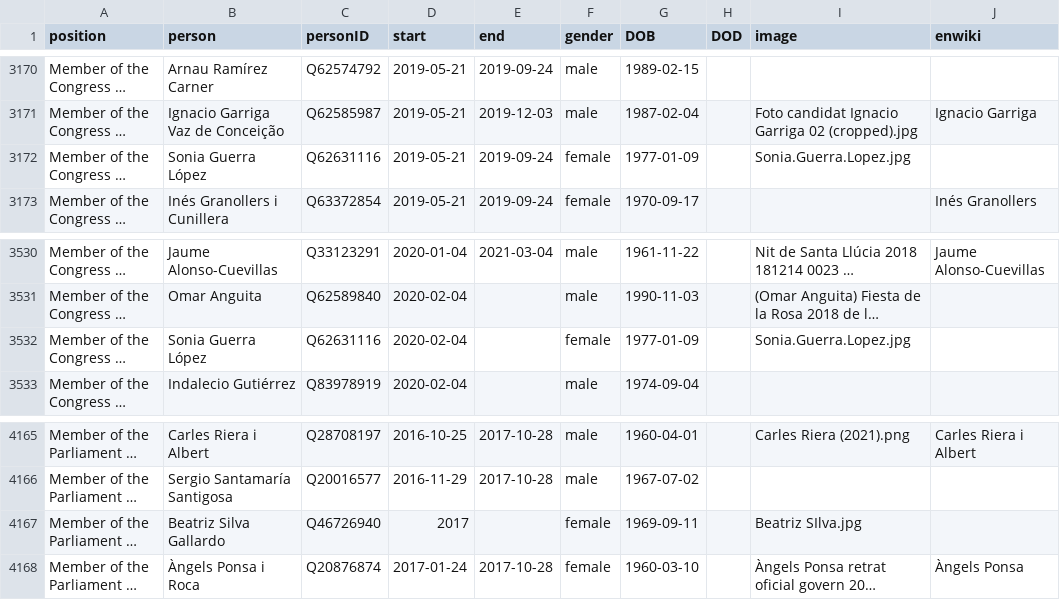
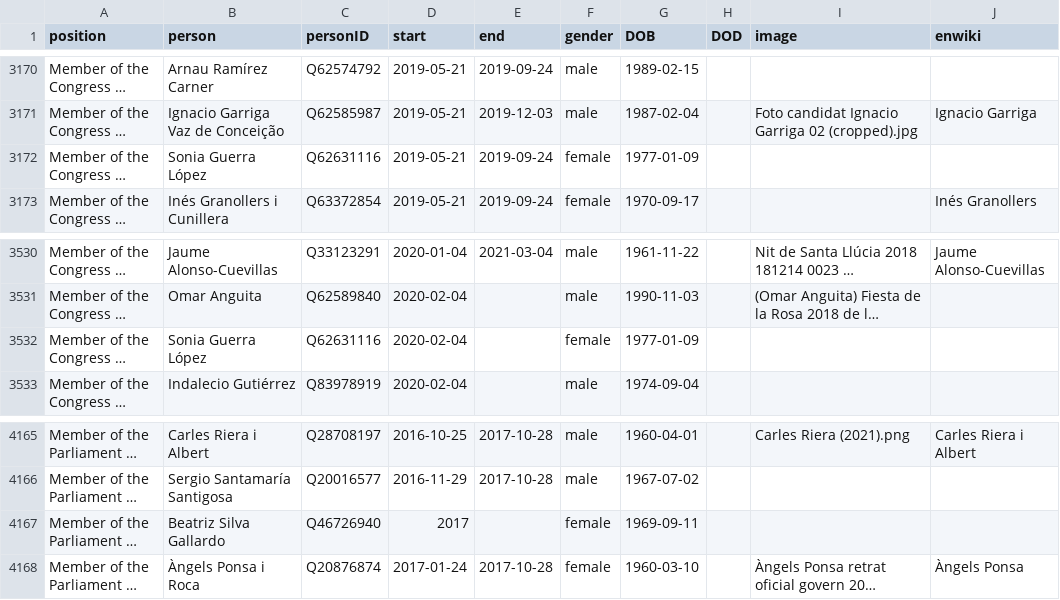
Before and after one commit to every-politician-scrapers/spain-ministers, a CSV file: html/legislators.csv, drawn as a sheet; only a part is shown, gaps mark what is left out; long unchanged cells end in …; the diff names each change by its address in the sheet, - before the commit and + after, or states it on an @@ line.

Commit message:
PCB update

```diff
--- a/html/legislators.csv
+++ b/html/legislators.csv
-I3172 (image): Sonia.Guerra.Lopez.jpg
+I3172 (image): (empty)
-I3532 (image): Sonia.Guerra.Lopez.jpg
+I3532 (image): (empty)
-I4167 (image): Beatriz SIlva.jpg
+I4167 (image): (empty)
```
